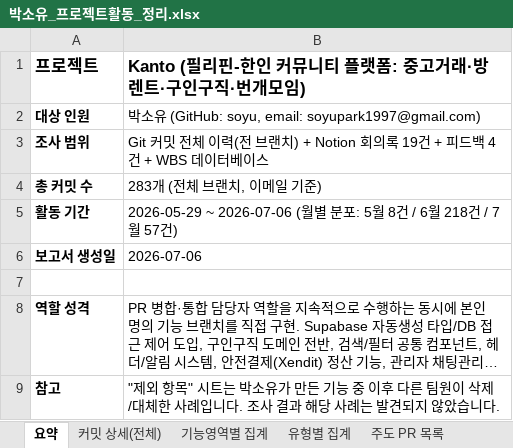
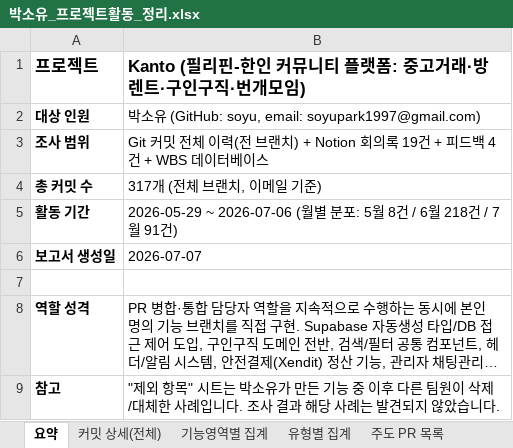
Before and after one commit to FRONTENDBOOTCAMP-17th/kanto, an Excel workbook: docs/보고서/박소유_프로젝트활동_정리.xlsx, sheet 요약, drawn as a sheet; long unchanged cells end in …; values as stored, in another font and other column widths than the file's, no borders; the diff names each change by its address in the sheet, - before the commit and + after, or states it on an @@ line.

```diff
--- a/docs/보고서/박소유_프로젝트활동_정리.xlsx (sheet 요약)
+++ b/docs/보고서/박소유_프로젝트활동_정리.xlsx (sheet 요약)
-B4: 283개 (전체 브랜치, 이메일 기준)
+B4: 317개 (전체 브랜치, 이메일 기준)
-B5: …/ 7월 57건)
+B5: …/ 7월 91건)
-B6: 2026-07-06
+B6: 2026-07-07
```
Also changed, not shown: sheet 커밋 상세(전체), sheet 주도 PR 목록, sheet 기능영역별 집계, sheet 유형별 집계.
